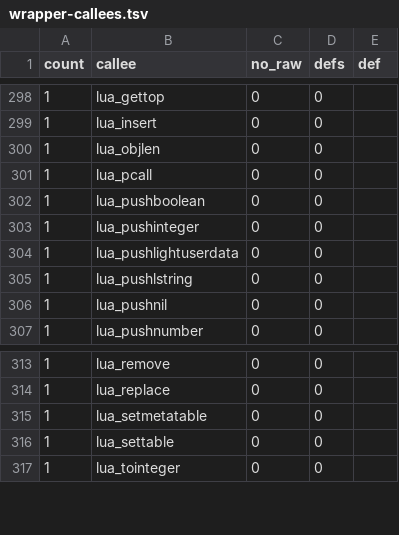
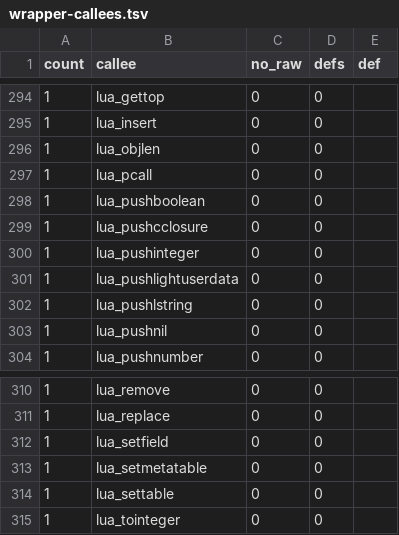
Before and after one commit to PsychoLlama/nvim.rs, a TSV file: metrics/wrapper-callees.tsv, drawn as a sheet; only a part is shown, gaps mark what is left out; the diff covers the shown part only.

```diff
--- a/metrics/wrapper-callees.tsv
+++ b/metrics/wrapper-callees.tsv
@@ -302,2 +298,3 @@ count	callee	no_raw	defs	def
 1	lua_pushboolean	0	0	
+1	lua_pushcclosure	0	0	
 1	lua_pushinteger	0	0	
@@ -314,2 +311,3 @@ count	callee	no_raw	defs	def
 1	lua_replace	0	0	
+1	lua_setfield	0	0	
 1	lua_setmetatable	0	0	
```
Also changed, not shown: 3 added rows, 7 removed rows and 1 edited cell elsewhere in this file, 9 other files.
